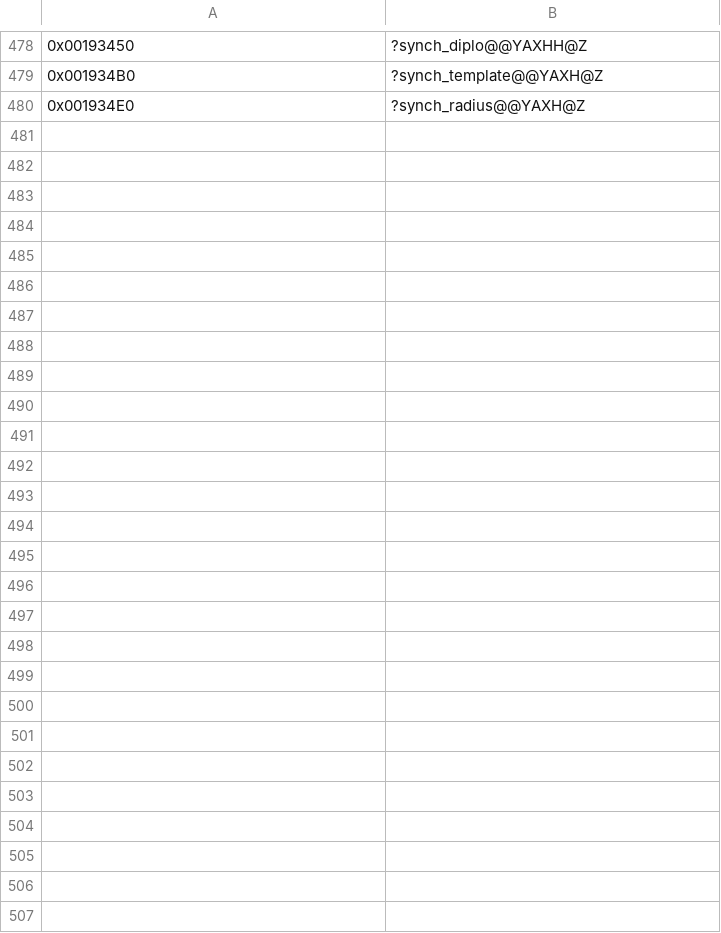
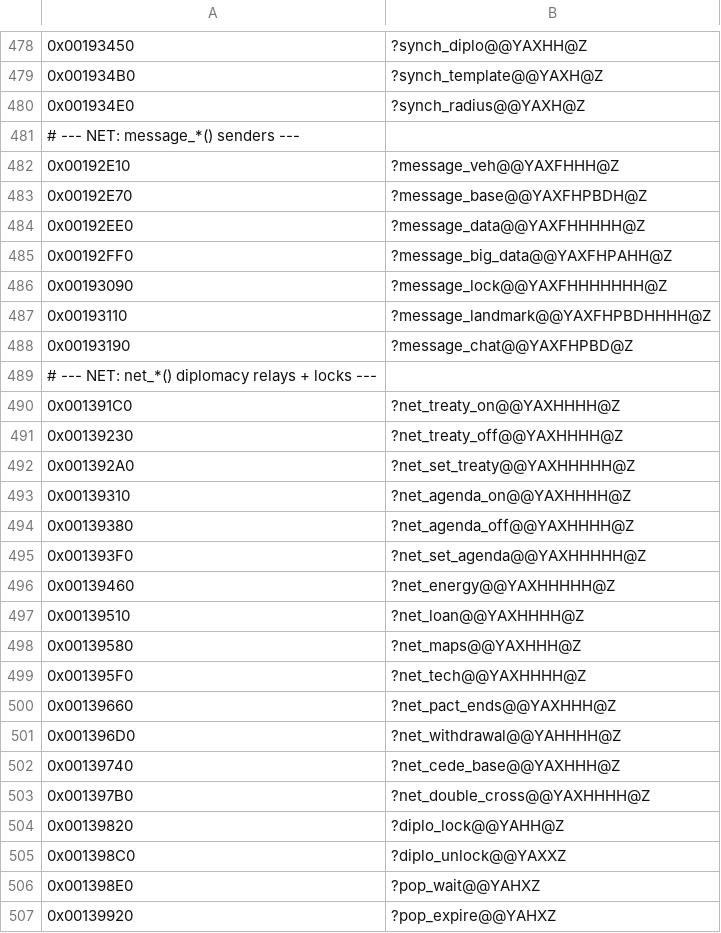
Before and after one commit to Kiousu/OpenSMACX, a TSV file: tools/redirects.tsv, drawn as a sheet; only a part is shown, gaps mark what is left out; the diff names each change by its address in the sheet, - before the commit and + after, or states it on an @@ line.

```diff
--- a/tools/redirects.tsv
+++ b/tools/redirects.tsv
+row 481: # --- NET: message_*() senders ---
+row 482: 0x00192E10 | ?message_veh@@YAXFHHH@Z
+row 483: 0x00192E70 | ?message_base@@YAXFHPBDH@Z
+row 484: 0x00192EE0 | ?message_data@@YAXFHHHHH@Z
+row 485: 0x00192FF0 | ?message_big_data@@YAXFHPAHH@Z
+row 486: 0x00193090 | ?message_lock@@YAXFHHHHHHH@Z
+row 487: 0x00193110 | ?message_landmark@@YAXFHPBDHHHH@Z
+row 488: 0x00193190 | ?message_chat@@YAXFHPBD@Z
+row 489: # --- NET: net_*() diplomacy relays + locks ---
+row 490: 0x001391C0 | ?net_treaty_on@@YAXHHHH@Z
+row 491: 0x00139230 | ?net_treaty_off@@YAXHHHH@Z
+row 492: 0x001392A0 | ?net_set_treaty@@YAXHHHHH@Z
+row 493: 0x00139310 | ?net_agenda_on@@YAXHHHH@Z
+row 494: 0x00139380 | ?net_agenda_off@@YAXHHHH@Z
+row 495: 0x001393F0 | ?net_set_agenda@@YAXHHHHH@Z
+row 496: 0x00139460 | ?net_energy@@YAXHHHHH@Z
+row 497: 0x00139510 | ?net_loan@@YAXHHHH@Z
+row 498: 0x00139580 | ?net_maps@@YAXHHH@Z
+row 499: 0x001395F0 | ?net_tech@@YAXHHHH@Z
+row 500: 0x00139660 | ?net_pact_ends@@YAXHHH@Z
+row 501: 0x001396D0 | ?net_withdrawal@@YAHHHH@Z
+row 502: 0x00139740 | ?net_cede_base@@YAXHHH@Z
+row 503: 0x001397B0 | ?net_double_cross@@YAXHHHH@Z
+row 504: 0x00139820 | ?diplo_lock@@YAHH@Z
+row 505: 0x001398C0 | ?diplo_unlock@@YAXXZ
+row 506: 0x001398E0 | ?pop_wait@@YAHXZ
+row 507: 0x00139920 | ?pop_expire@@YAHXZ
```
Also changed, not shown: 4 other files.
